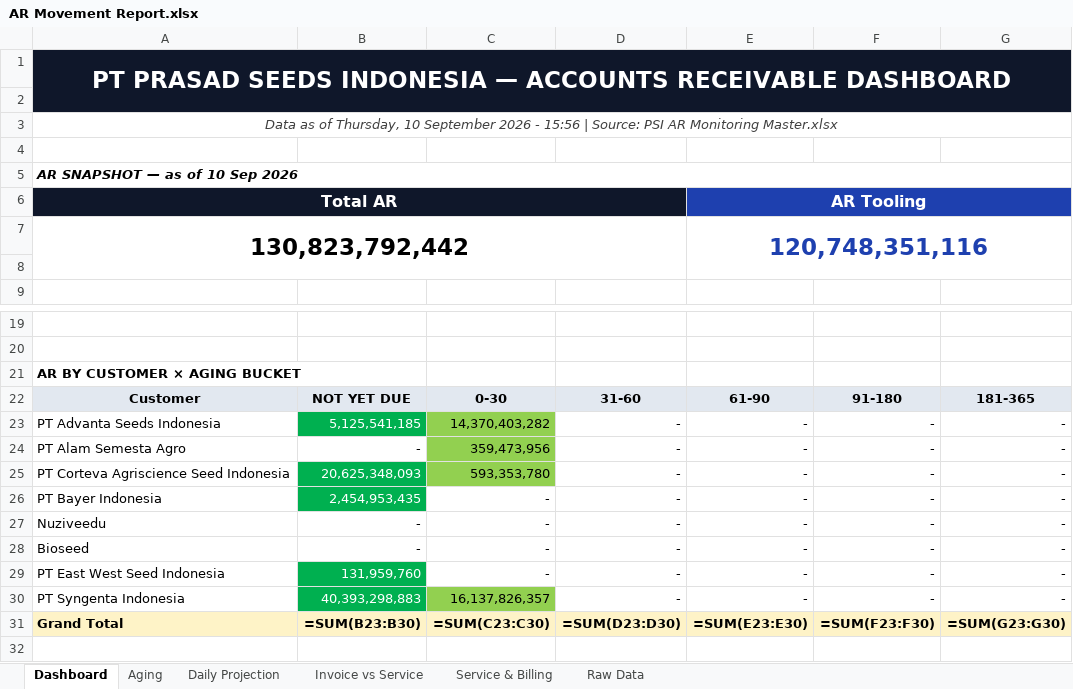
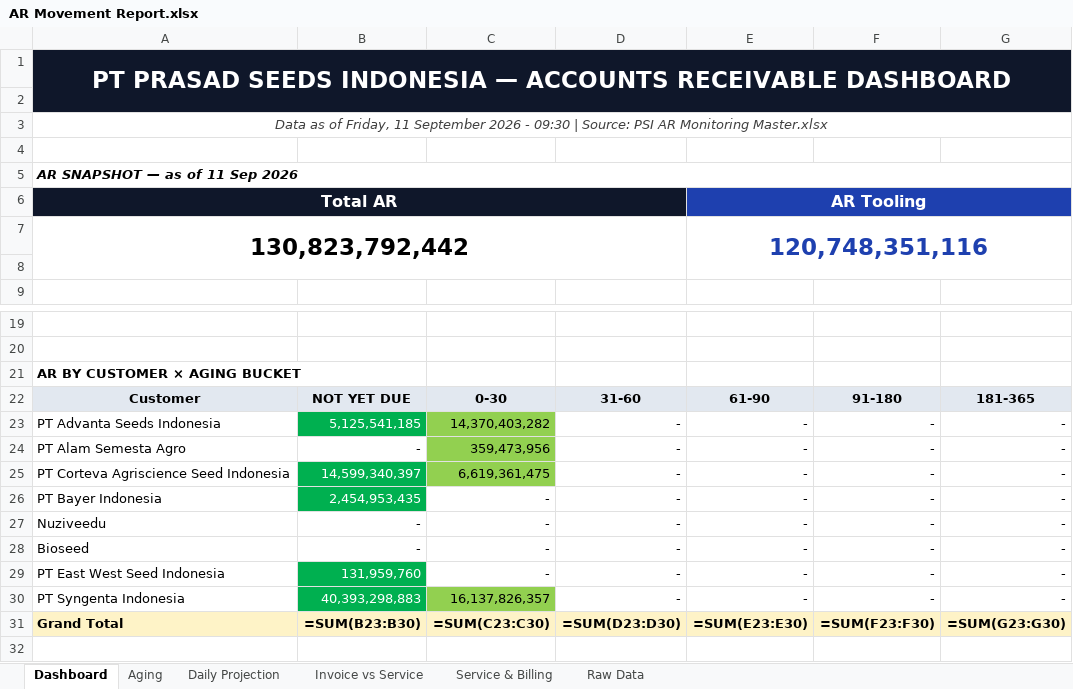
Before and after one commit to finmanagerindonesia-dev/psi-ar-dashboard, an Excel workbook: AR Movement Report.xlsx, sheet Dashboard, drawn as a sheet; only a part is shown, gaps mark what is left out; values as stored, in another font and other column widths than the file's, no borders; formulas without a stored value are shown as written; the diff names each change by its address in the sheet, - before the commit and + after, or states it on an @@ line.

Commit message:
Auto-deploy AR dashboard 2026-09-11 09:30

```diff
--- a/AR Movement Report.xlsx (sheet Dashboard)
+++ b/AR Movement Report.xlsx (sheet Dashboard)
-A3: …as of Thursday, 10 September 2026 - 15:56 | Source:…
+A3: …as of Friday, 11 September 2026 - 09:30 | Source:…
-A5: AR SNAPSHOT — as of 10 Sep 2026
+A5: AR SNAPSHOT — as of 11 Sep 2026
-B25: 20,625,348,093
+B25: 14,599,340,397
-C25: 593,353,780
+C25: 6,619,361,475
```
Also changed, not shown: sheet Raw Data, sheet Daily Projection, sheet Aging.
